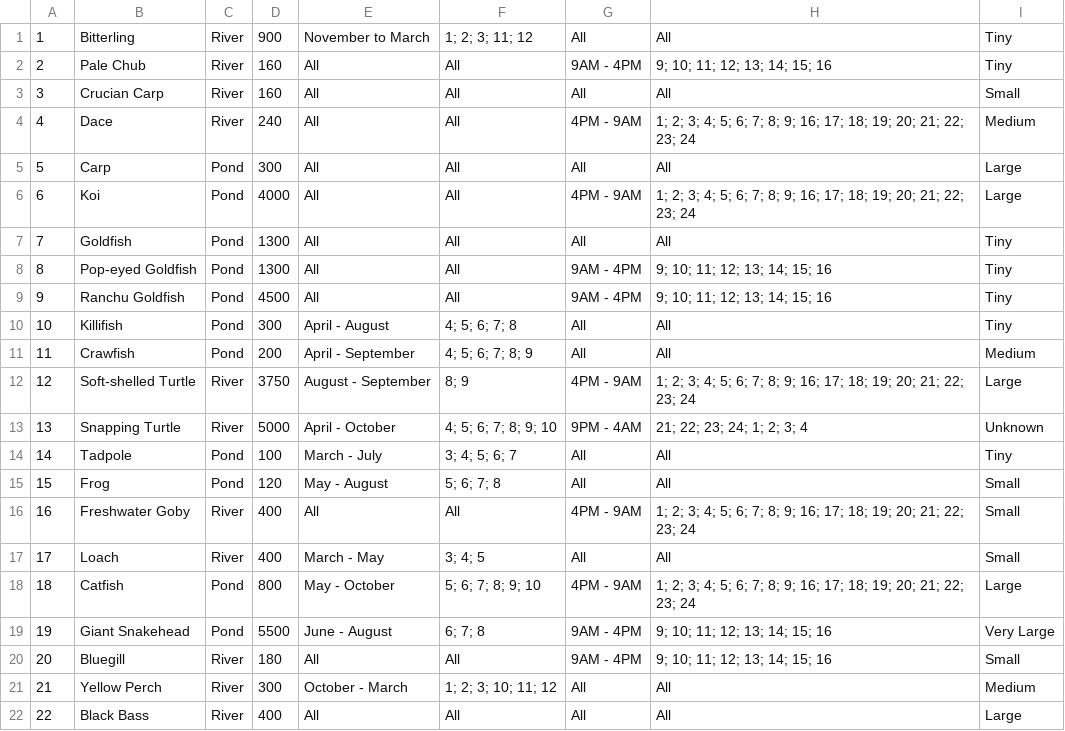
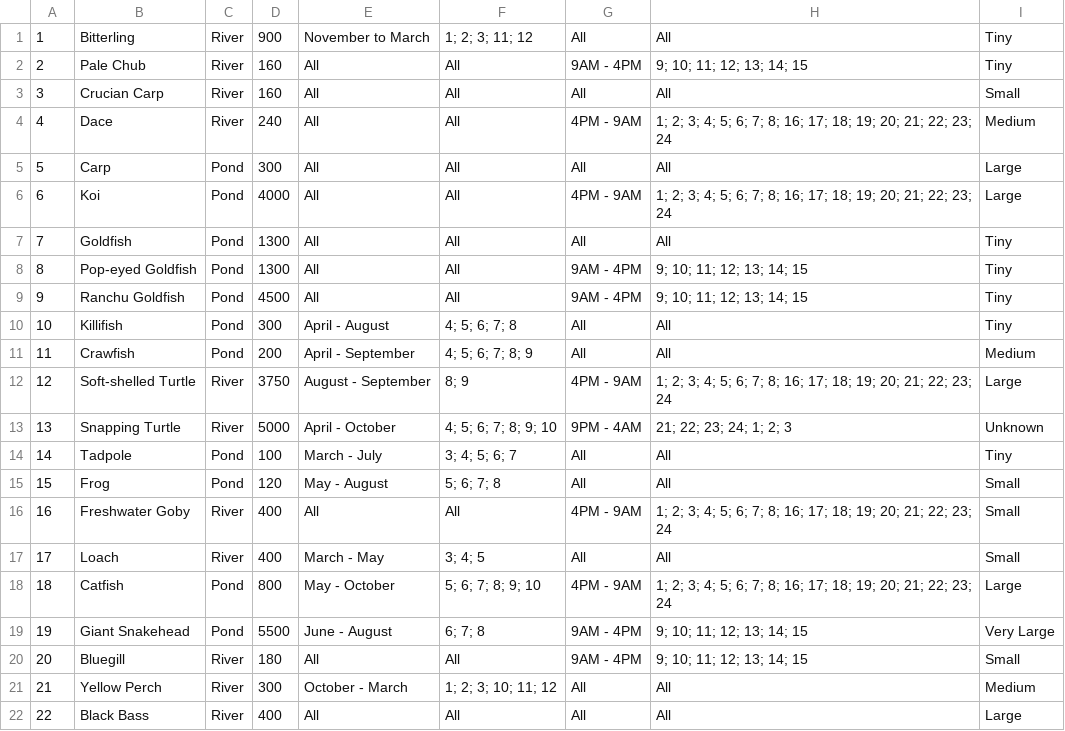
Before and after one commit to amandagrice/animal-crossing-bestiary, a CSV file: resources/fish.csv, drawn as a sheet; only a part is shown; the diff covers the shown part only.

```diff
--- a/resources/fish.csv
+++ b/resources/fish.csv
@@ -1,21 +1,21 @@
 1,Bitterling,River,900,November to March,1; 2; 3; 11; 12,All,All,Tiny
-2,Pale Chub,River,160,All,All,9AM - 4PM,9; 10; 11; 12; 13; 14; 15; 16,Tiny
+2,Pale Chub,River,160,All,All,9AM - 4PM,9; 10; 11; 12; 13; 14; 15,Tiny
 3,Crucian Carp,River,160,All,All,All,All,Small
-4,Dace,River,240,All,All,4PM - 9AM,1; 2; 3; 4; 5; 6; 7; 8; 9; 16; 17; 18; 19; 20; 21; 22; 23; 24,Medium
+4,Dace,River,240,All,All,4PM - 9AM,1; 2; 3; 4; 5; 6; 7; 8; 16; 17; 18; 19; 20; 21; 22; 23; 24,Medium
 5,Carp,Pond,300,All,All,All,All,Large
-6,Koi,Pond,4000,All,All,4PM - 9AM,1; 2; 3; 4; 5; 6; 7; 8; 9; 16; 17; 18; 19; 20; 21; 22; 23; 24,Large
+6,Koi,Pond,4000,All,All,4PM - 9AM,1; 2; 3; 4; 5; 6; 7; 8; 16; 17; 18; 19; 20; 21; 22; 23; 24,Large
 7,Goldfish,Pond,1300,All,All,All,All,Tiny
-8,Pop-eyed Goldfish,Pond,1300,All,All,9AM - 4PM,9; 10; 11; 12; 13; 14; 15; 16,Tiny
-9,Ranchu Goldfish,Pond,4500,All,All,9AM - 4PM,9; 10; 11; 12; 13; 14; 15; 16,Tiny
+8,Pop-eyed Goldfish,Pond,1300,All,All,9AM - 4PM,9; 10; 11; 12; 13; 14; 15,Tiny
+9,Ranchu Goldfish,Pond,4500,All,All,9AM - 4PM,9; 10; 11; 12; 13; 14; 15,Tiny
 10,Killifish,Pond,300,April - August,4; 5; 6; 7; 8,All,All,Tiny
 11,Crawfish,Pond,200,April - September,4; 5; 6; 7; 8; 9,All,All,Medium
-12,Soft-shelled Turtle,River,3750,August - September,8; 9,4PM - 9AM,1; 2; 3; 4; 5; 6; 7; 8; 9; 16; 17; 18; 19; 20; 21; 22; 23; 24,Large
-13,Snapping Turtle,River,5000,April - October,4; 5; 6; 7; 8; 9; 10,9PM - 4AM,21; 22; 23; 24; 1; 2; 3; 4,Unknown
+12,Soft-shelled Turtle,River,3750,August - September,8; 9,4PM - 9AM,1; 2; 3; 4; 5; 6; 7; 8; 16; 17; 18; 19; 20; 21; 22; 23; 24,Large
+13,Snapping Turtle,River,5000,April - October,4; 5; 6; 7; 8; 9; 10,9PM - 4AM,21; 22; 23; 24; 1; 2; 3,Unknown
 14,Tadpole,Pond,100,March - July,3; 4; 5; 6; 7,All,All,Tiny
 15,Frog,Pond,120,May - August,5; 6; 7; 8,All,All,Small
-16,Freshwater Goby,River,400,All,All,4PM - 9AM,1; 2; 3; 4; 5; 6; 7; 8; 9; 16; 17; 18; 19; 20; 21; 22; 23; 24,Small
+16,Freshwater Goby,River,400,All,All,4PM - 9AM,1; 2; 3; 4; 5; 6; 7; 8; 16; 17; 18; 19; 20; 21; 22; 23; 24,Small
 17,Loach,River,400,March - May,3; 4; 5,All,All,Small
-18,Catfish,Pond,800,May - October,5; 6; 7; 8; 9; 10,4PM - 9AM,1; 2; 3; 4; 5; 6; 7; 8; 9; 16; 17; 18; 19; 20; 21; 22; 23; 24,Large
-19,Giant Snakehead,Pond,5500,June - August,6; 7; 8,9AM - 4PM,9; 10; 11; 12; 13; 14; 15; 16,Very Large
-20,Bluegill,River,180,All,All,9AM - 4PM,9; 10; 11; 12; 13; 14; 15; 16,Small
+18,Catfish,Pond,800,May - October,5; 6; 7; 8; 9; 10,4PM - 9AM,1; 2; 3; 4; 5; 6; 7; 8; 16; 17; 18; 19; 20; 21; 22; 23; 24,Large
+19,Giant Snakehead,Pond,5500,June - August,6; 7; 8,9AM - 4PM,9; 10; 11; 12; 13; 14; 15,Very Large
+20,Bluegill,River,180,All,All,9AM - 4PM,9; 10; 11; 12; 13; 14; 15,Small
 21,Yellow Perch,River,300,October - March,1; 2; 3; 10; 11; 12,All,All,Medium
```
Also changed, not shown: 27 edited cells elsewhere in this file, 4 other files.
